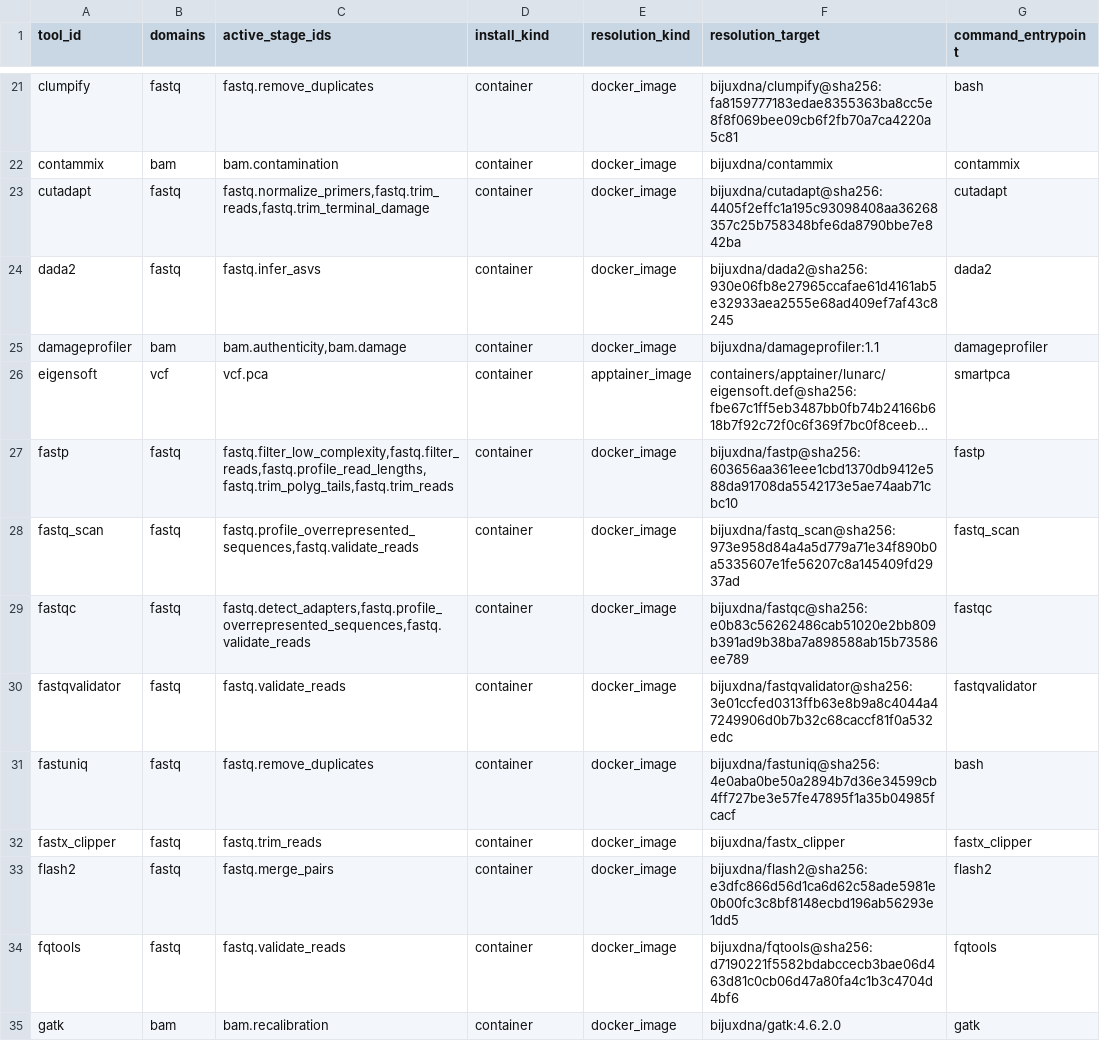
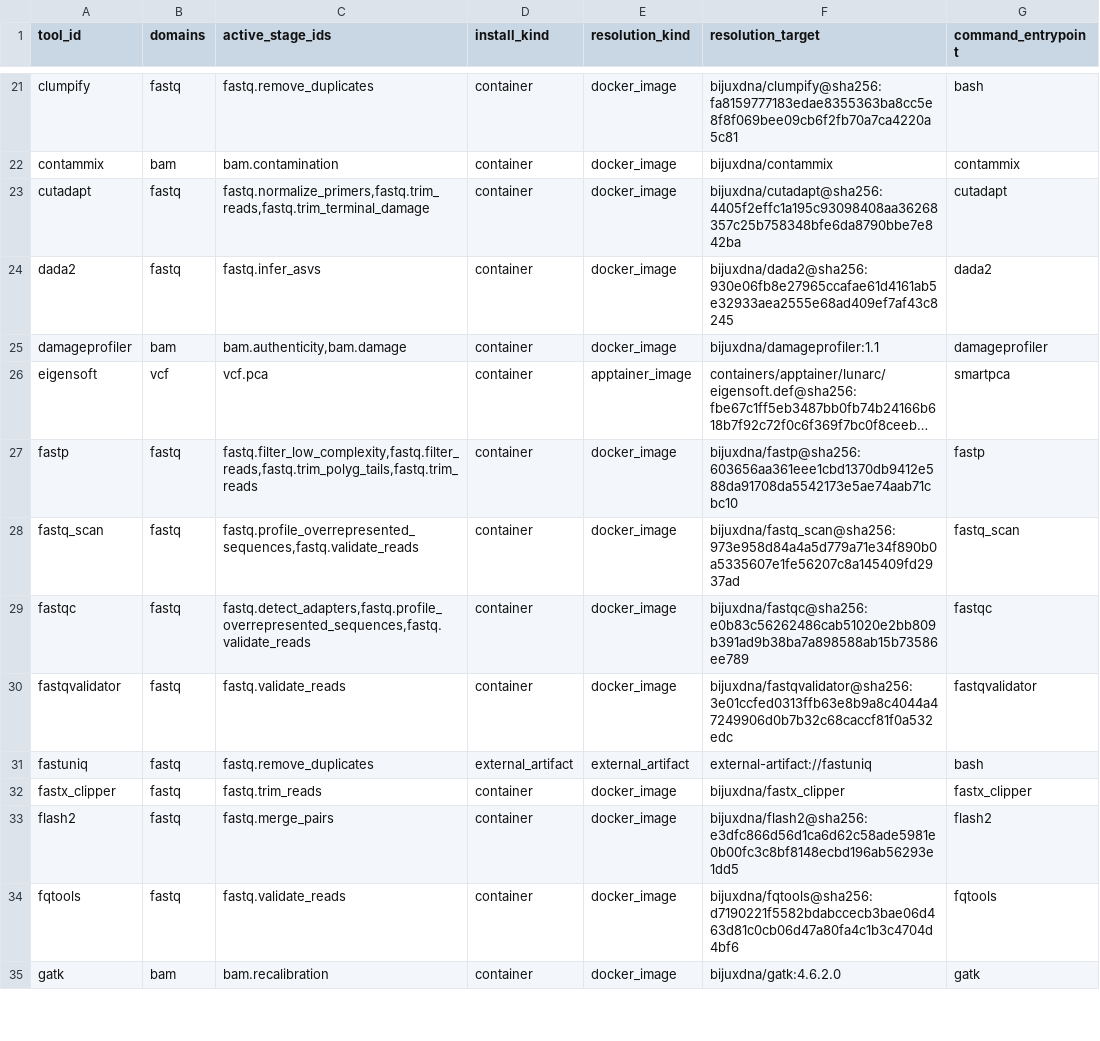
Before and after one commit to bijux/bijux-genomics, a TSV file: benchmarks/readiness/tools/executable-resolution.tsv, drawn as a sheet; only a part is shown, gaps mark what is left out; long unchanged cells end in …; the diff covers the shown part only; the diff names each change by its address in the sheet, - before the commit and + after, or states it on an @@ line.

```diff
--- a/benchmarks/readiness/tools/executable-resolution.tsv
+++ b/benchmarks/readiness/tools/executable-resolution.tsv
-C27 (active_stage_ids): fastq.filter_low_complexity,fastq.filter_reads,fastq.profile_read_lengths,fastq.trim_polyg_tails,fastq.trim_reads
+C27 (active_stage_ids): fastq.filter_low_complexity,fastq.filter_reads,fastq.trim_polyg_tails,fastq.trim_reads
-D31 (install_kind): container
+D31 (install_kind): external_artifact
-E31 (resolution_kind): docker_image
+E31 (resolution_kind): external_artifact
-F31 (resolution_target): bijuxdna/fastuniq@sha256:4e0aba0be50a2894b7d36e34599cb4ff727be3e57fe47895f1a35b04985fcacf
+F31 (resolution_target): external-artifact://fastuniq
```
Also changed, not shown: 4 added rows and 19 edited cells elsewhere in this file, benchmarks/readiness/tools/apptainer-map.tsv, benchmarks/readiness/tools/retained-tool-inventory.tsv, 23 other files.
